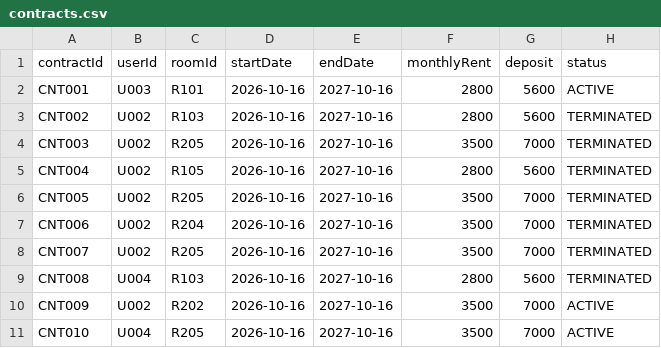
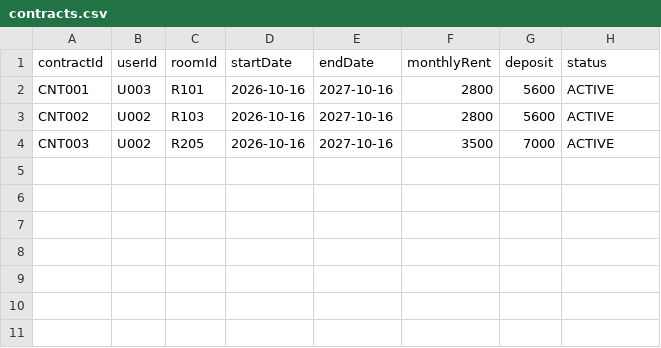
Before and after one commit to poramet-project/dormitory-management-system, a CSV file: src/data/contracts.csv, drawn as a sheet.

```diff
--- a/src/data/contracts.csv
+++ b/src/data/contracts.csv
@@ -2,10 +2,3 @@ contractId,userId,roomId,startDate,endDate,monthlyRent,deposit,status
 CNT001,U003,R101,2026-10-16,2027-10-16,2800,5600,ACTIVE
-CNT002,U002,R103,2026-10-16,2027-10-16,2800,5600,TERMINATED
-CNT003,U002,R205,2026-10-16,2027-10-16,3500,7000,TERMINATED
-CNT004,U002,R105,2026-10-16,2027-10-16,2800,5600,TERMINATED
-CNT005,U002,R205,2026-10-16,2027-10-16,3500,7000,TERMINATED
-CNT006,U002,R204,2026-10-16,2027-10-16,3500,7000,TERMINATED
-CNT007,U002,R205,2026-10-16,2027-10-16,3500,7000,TERMINATED
-CNT008,U004,R103,2026-10-16,2027-10-16,2800,5600,TERMINATED
-CNT009,U002,R202,2026-10-16,2027-10-16,3500,7000,ACTIVE
-CNT010,U004,R205,2026-10-16,2027-10-16,3500,7000,ACTIVE
+CNT002,U002,R103,2026-10-16,2027-10-16,2800,5600,ACTIVE
+CNT003,U002,R205,2026-10-16,2027-10-16,3500,7000,ACTIVE
```
Also changed, not shown: src/data/rooms.csv, src/data/users.csv, 36 other files.
